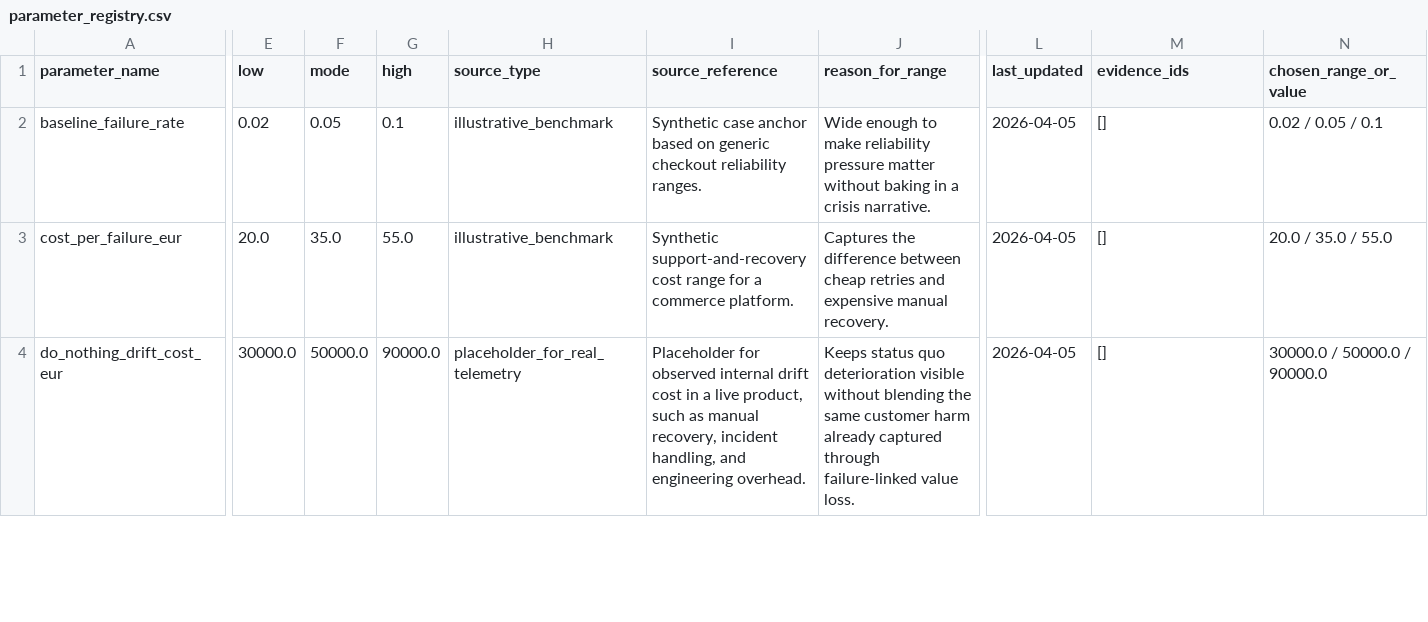
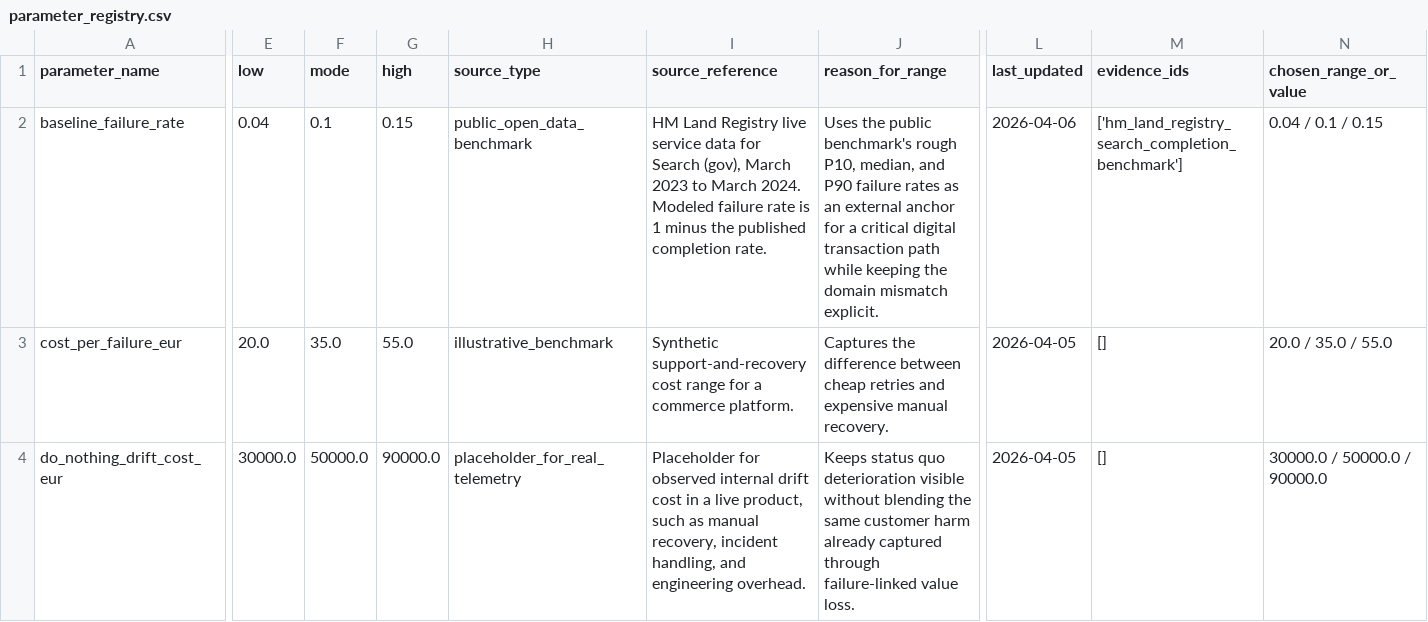
Before and after one commit to tomasz-solis/product-decision-under-uncertainty, a CSV file: artifacts/case_study/parameter_registry.csv, drawn as a sheet; only a part is shown, gaps mark what is left out; the diff names each change by its address in the sheet, - before the commit and + after, or states it on an @@ line.

Commit message:
chore: refresh published case study artifacts

```diff
--- a/artifacts/case_study/parameter_registry.csv
+++ b/artifacts/case_study/parameter_registry.csv
-E2 (low): 0.02
+E2 (low): 0.04
-F2 (mode): 0.05
+F2 (mode): 0.1
-G2 (high): 0.1
+G2 (high): 0.15
-H2 (source_type): illustrative_benchmark
+H2 (source_type): public_open_data_benchmark
-I2 (source_reference): Synthetic case anchor based on generic checkout reliability ranges.
+I2 (source_reference): HM Land Registry live service data for Search (gov), March 2023 to March 2024. Modeled failure rate is 1 minus the published completion rate.
-J2 (reason_for_range): Wide enough to make reliability pressure matter without baking in a crisis narrative.
+J2 (reason_for_range): Uses the public benchmark's rough P10, median, and P90 failure rates as an external anchor for a critical digital transaction path while keeping the domain mismatch explicit.
-L2 (last_updated): 2026-04-05
+L2 (last_updated): 2026-04-06
-M2 (evidence_ids): []
+M2 (evidence_ids): ['hm_land_registry_search_completion_benchmark']
-N2 (chosen_range_or_value): 0.02 / 0.05 / 0.1
+N2 (chosen_range_or_value): 0.04 / 0.1 / 0.15
```
Also changed, not shown: 34 other files.
